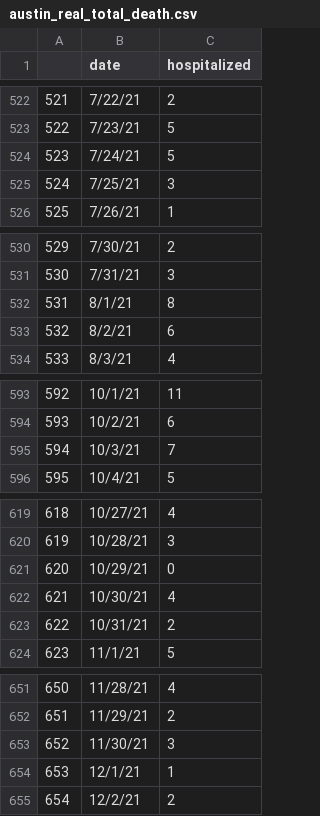
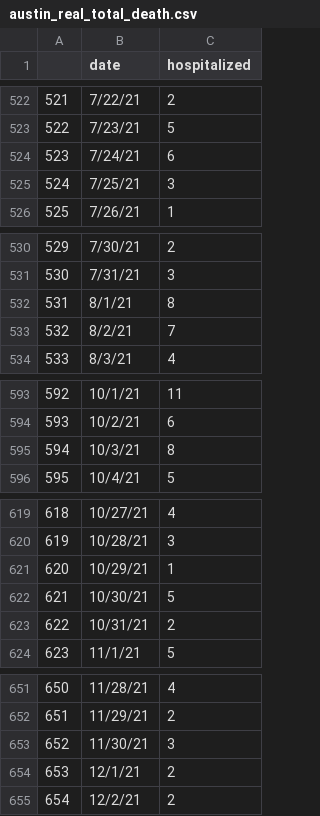
Before and after one commit to NazlicanArslan/COVID19-vaccine, a CSV file: VaccineAllocation/instances/austin/austin_real_total_death.csv, drawn as a sheet; only a part is shown, gaps mark what is left out; the diff covers the shown part only.

```diff
--- a/VaccineAllocation/instances/austin/austin_real_total_death.csv
+++ b/VaccineAllocation/instances/austin/austin_real_total_death.csv
@@ -523,3 +523,3 @@
 522,7/23/21,5
-523,7/24/21,5
+523,7/24/21,6
 524,7/25/21,3
@@ -532,3 +532,3 @@
 531,8/1/21,8
-532,8/2/21,6
+532,8/2/21,7
 533,8/3/21,4
@@ -594,3 +594,3 @@
 593,10/2/21,6
-594,10/3/21,7
+594,10/3/21,8
 595,10/4/21,5
@@ -620,4 +620,4 @@
 619,10/28/21,3
-620,10/29/21,0
-621,10/30/21,4
+620,10/29/21,1
+621,10/30/21,5
 622,10/31/21,2
@@ -653,3 +653,3 @@
 652,11/30/21,3
-653,12/1/21,1
+653,12/1/21,2
 654,12/2/21,2
```
Also changed, not shown: 25 added rows and 9 edited cells elsewhere in this file, VaccineAllocation/instances/austin/austin_hosp_ad_updated.csv, VaccineAllocation/instances/austin/austin_real_death_from_hosp_updated.csv, 2 other files.
